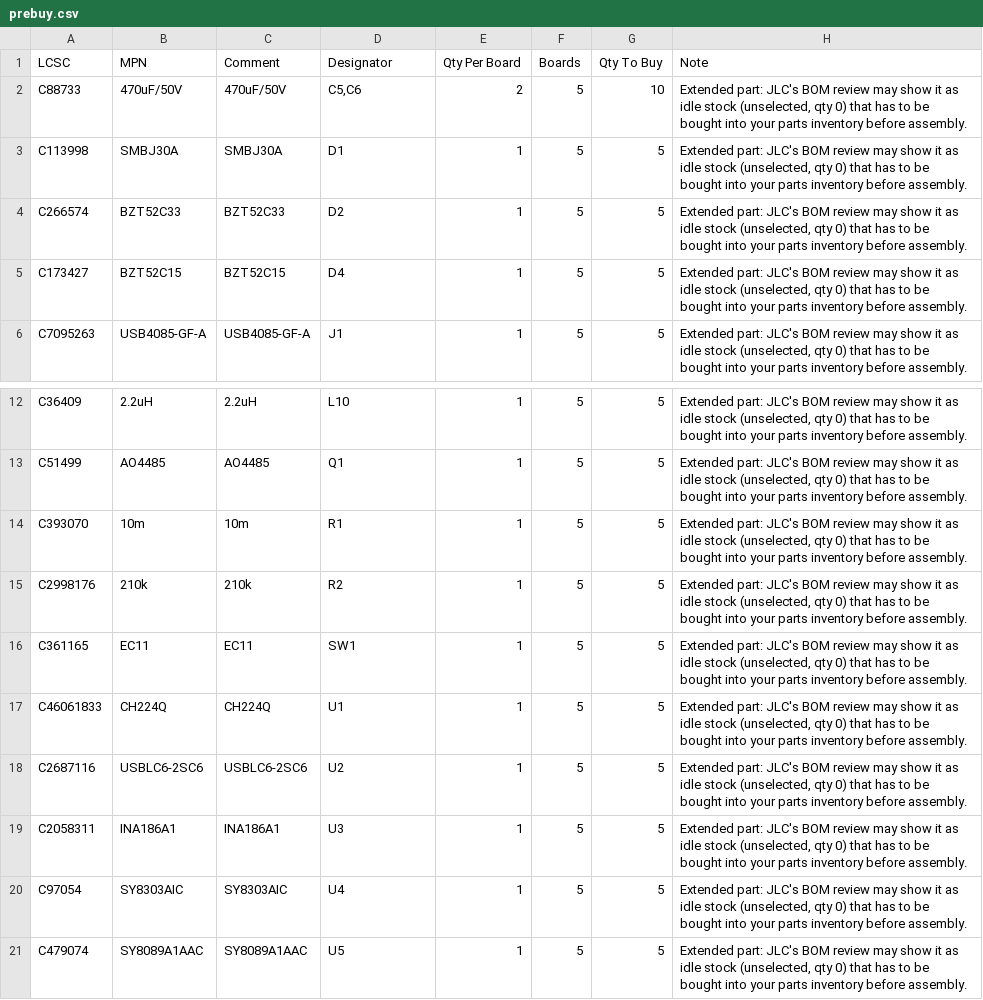
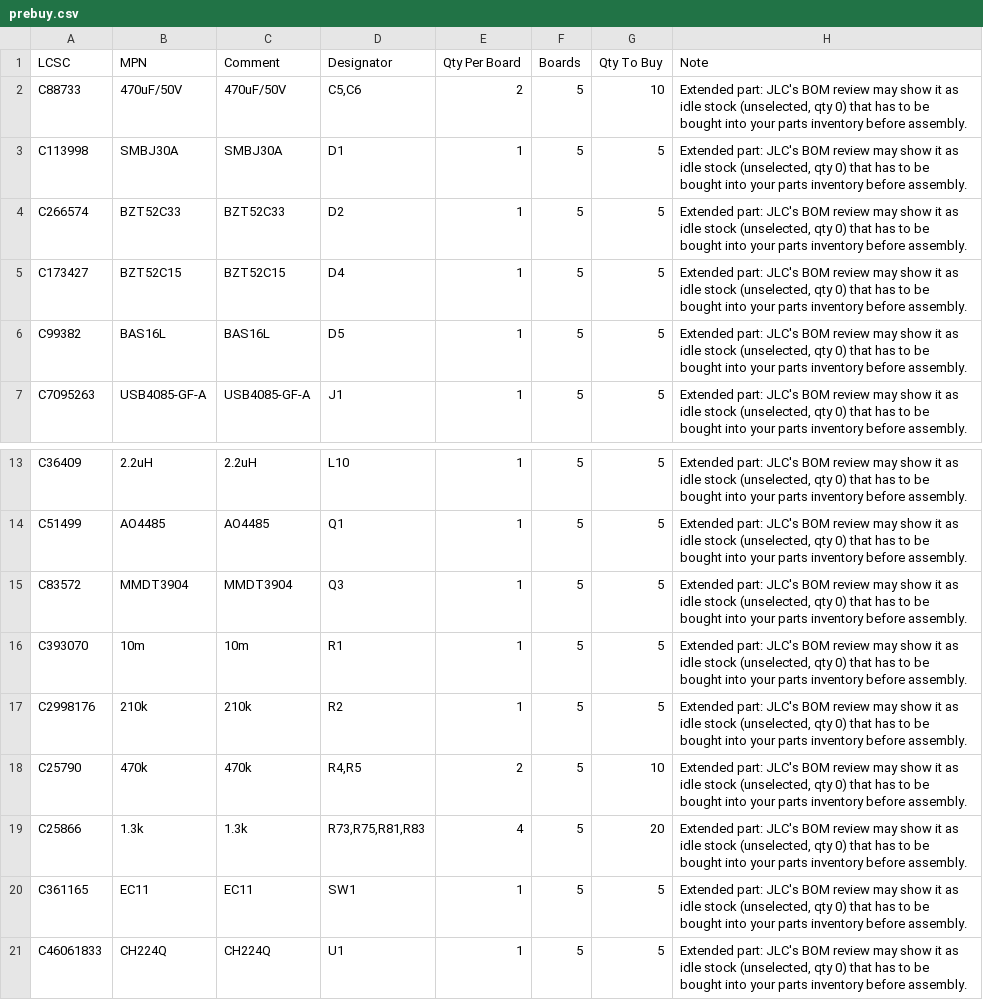
Before and after one commit to Hive-RSI-Lab/hifi-receiver, a CSV file: boards/core/fab/prebuy.csv, drawn as a sheet; only a part is shown, gaps mark what is left out; the shorter side is filled out with more unchanged rows.

Commit message:
core: real-current notes and power paths, +3V3 at 0.6 A for the WROVER radio, thermal at the box's ~60 C air (8 W governor), 3D models for Q3/D5, regenerated fab; docs follow

```diff
--- a/boards/core/fab/prebuy.csv
+++ b/boards/core/fab/prebuy.csv
@@ -5,2 +5,3 @@ C266574,BZT52C33,BZT52C33,D2,1,5,5,"Extended part: JLC's BOM review may show it
 C173427,BZT52C15,BZT52C15,D4,1,5,5,"Extended part: JLC's BOM review may show it as idle stock (unselected, qty 0) that has to be bought into your parts inventory before assembly."
+C99382,BAS16L,BAS16L,D5,1,5,5,"Extended part: JLC's BOM review may show it as idle stock (unselected, qty 0) that has to be bought into your parts inventory before assembly."
 C7095263,USB4085-GF-A,USB4085-GF-A,J1,1,5,5,"Extended part: JLC's BOM review may show it as idle stock (unselected, qty 0) that has to be bought into your parts inventory before assembly."
@@ -13,4 +14,7 @@ C36409,2.2uH,2.2uH,L10,1,5,5,"Extended part: JLC's BOM review may show it as idl
 C51499,AO4485,AO4485,Q1,1,5,5,"Extended part: JLC's BOM review may show it as idle stock (unselected, qty 0) that has to be bought into your parts inventory before assembly."
+C83572,MMDT3904,MMDT3904,Q3,1,5,5,"Extended part: JLC's BOM review may show it as idle stock (unselected, qty 0) that has to be bought into your parts inventory before assembly."
 C393070,10m,10m,R1,1,5,5,"Extended part: JLC's BOM review may show it as idle stock (unselected, qty 0) that has to be bought into your parts inventory before assembly."
 C2998176,210k,210k,R2,1,5,5,"Extended part: JLC's BOM review may show it as idle stock (unselected, qty 0) that has to be bought into your parts inventory before assembly."
+C25790,470k,470k,"R4,R5",2,5,10,"Extended part: JLC's BOM review may show it as idle stock (unselected, qty 0) that has to be bought into your parts inventory before assembly."
+C25866,1.3k,1.3k,"R73,R75,R81,R83",4,5,20,"Extended part: JLC's BOM review may show it as idle stock (unselected, qty 0) that has to be bought into your parts inventory before assembly."
 C361165,EC11,EC11,SW1,1,5,5,"Extended part: JLC's BOM review may show it as idle stock (unselected, qty 0) that has to be bought into your parts inventory before assembly."
```
Also changed, not shown: boards/core/fab/BOM-full.csv, boards/core/fab/BOM.csv, 40 other files.
